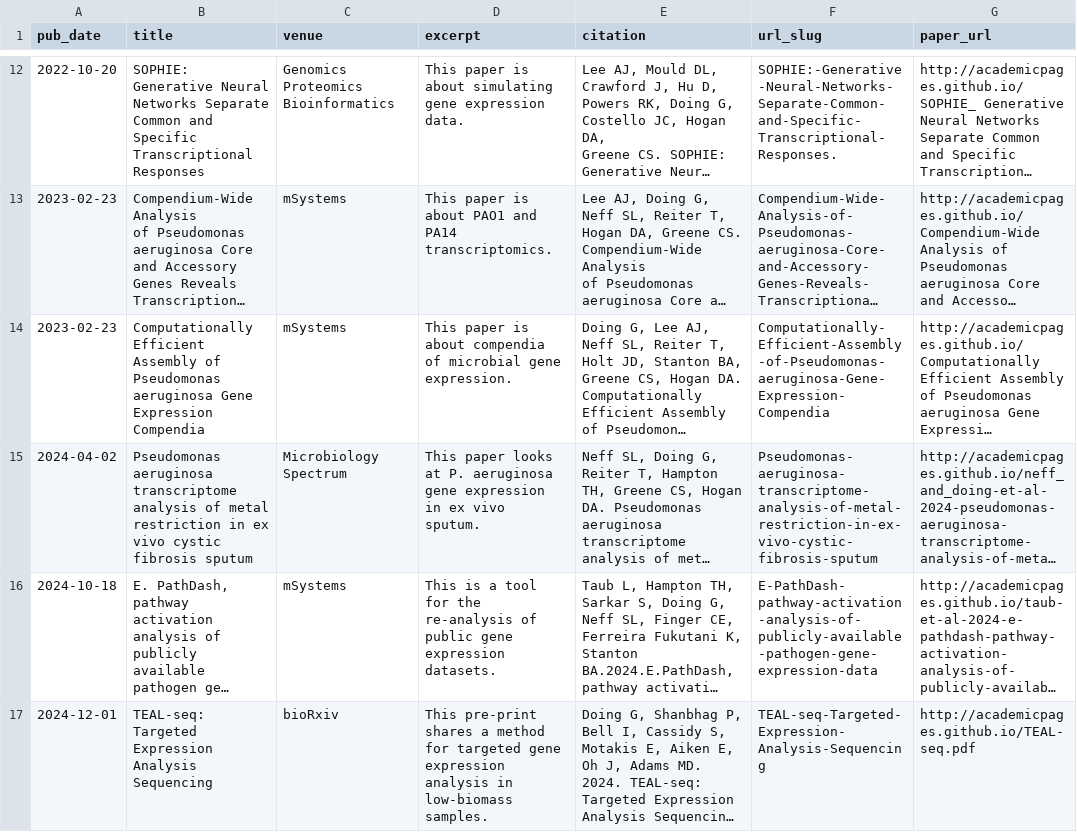
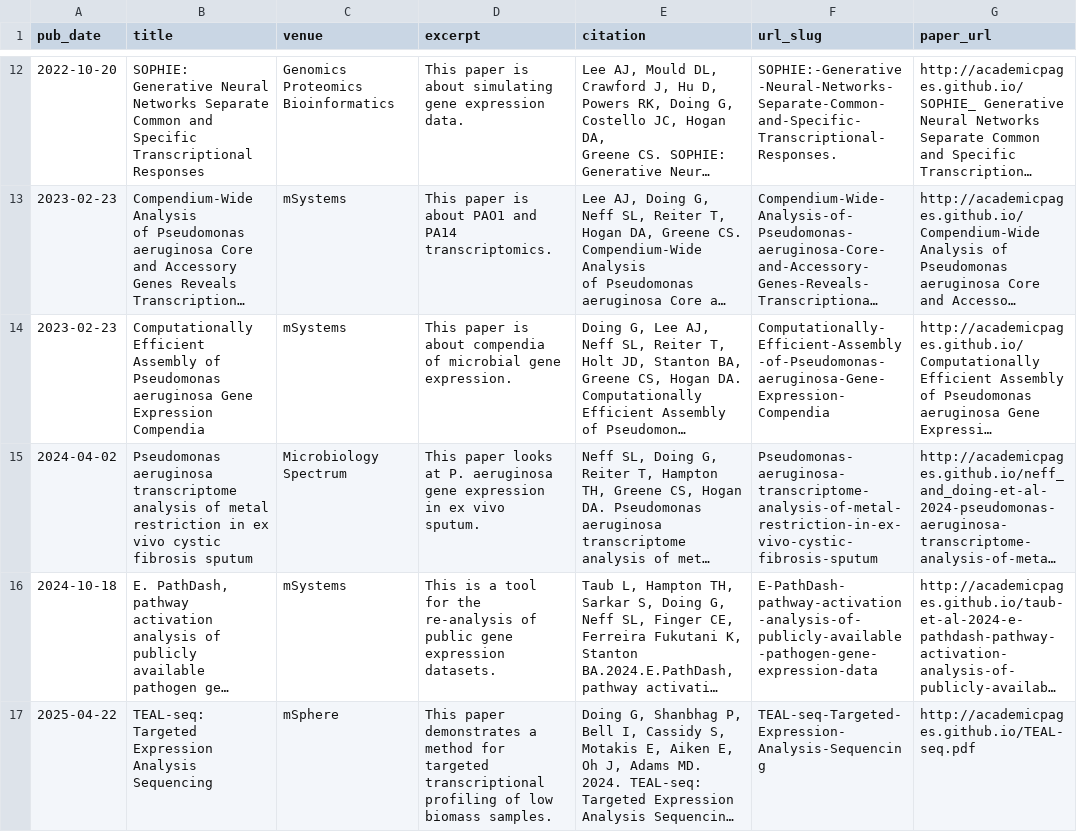
Before and after one commit to georgiadoing/georgiadoing.github.io, a TSV file: markdown_generator/publications.tsv, drawn as a sheet; only a part is shown, gaps mark what is left out; long unchanged cells end in …; the diff names each change by its address in the sheet, - before the commit and + after, or states it on an @@ line.

Commit message:
updated papers

```diff
--- a/markdown_generator/publications.tsv
+++ b/markdown_generator/publications.tsv
-A17 (pub_date): 2024-12-01
+A17 (pub_date): 2025-04-22
-C17 (venue): bioRxiv
+C17 (venue): mSphere
-D17 (excerpt): This pre-print shares a method for targeted gene expression analysis in low-biomass samples.
+D17 (excerpt): This paper demonstrates a method for targeted transcriptional profiling of low biomass samples.
```
Also changed, not shown: 1 other file.
